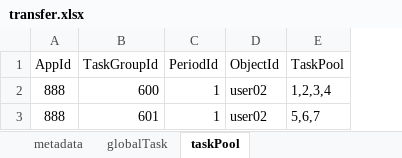
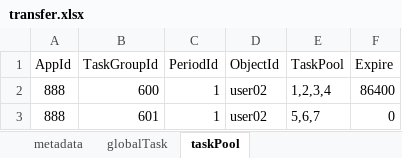
Before and after one commit to 494538395/python_study, an Excel workbook: transfer.xlsx, sheet taskPool, drawn as a sheet; values as stored, in another font and other column widths than the file's, no borders; charts and pictures not drawn; the diff names each change by its address in the sheet, - before the commit and + after, or states it on an @@ line.

```diff
--- a/transfer.xlsx (sheet taskPool)
+++ b/transfer.xlsx (sheet taskPool)
+column F (Expire), rows 2-3: 86400 | 0
```
Also changed, not shown: sheet metadata, 2 other files.
